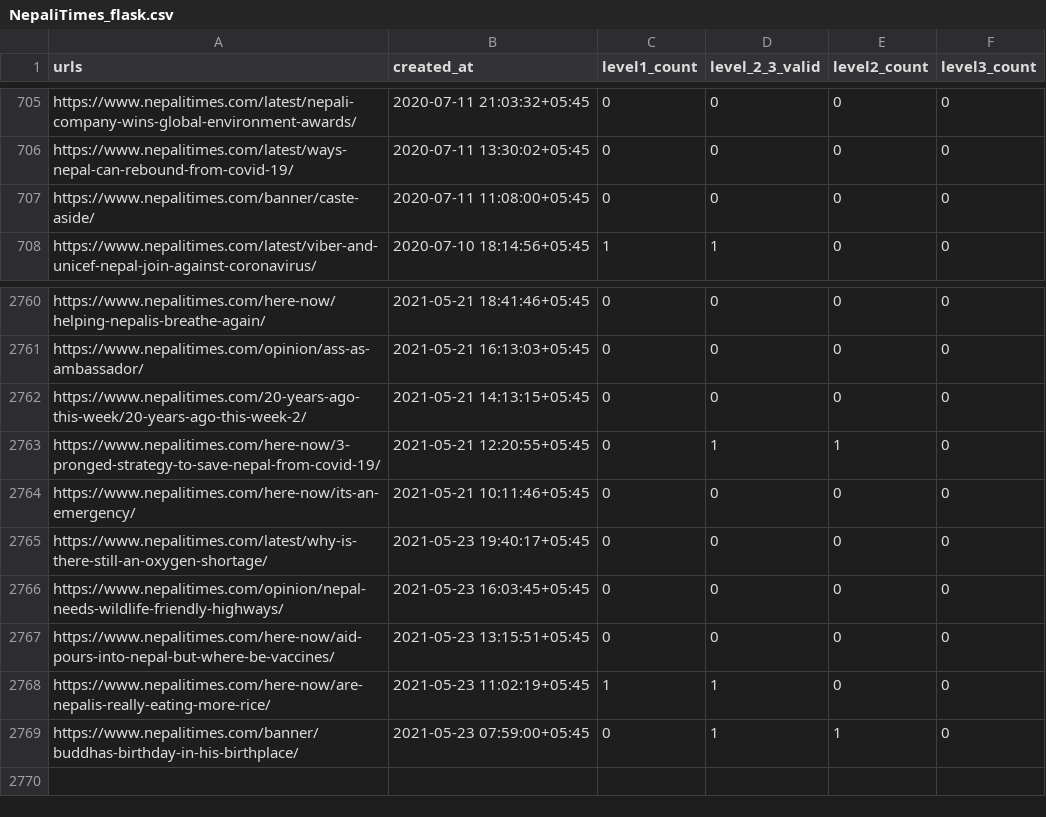
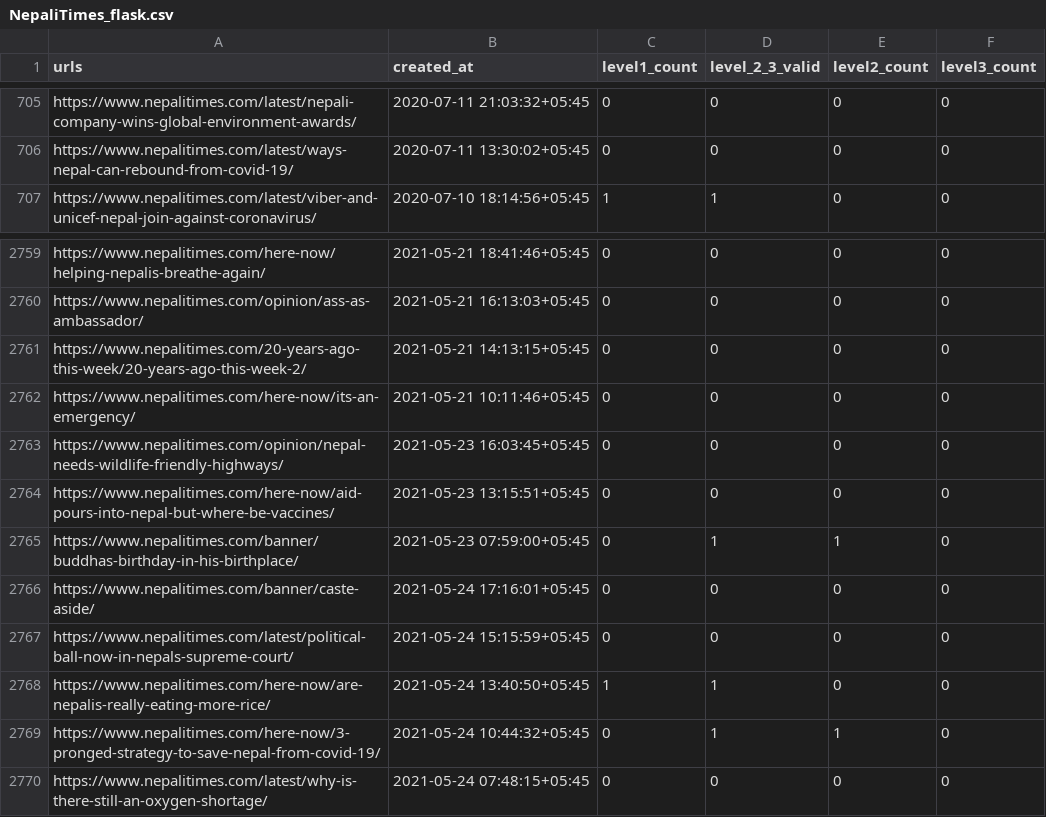
Before and after one commit to ayushsubedi/datainnews_V2, a CSV file: datainnews_v2/static/csvs/NepaliTimes_flask.csv, drawn as a sheet; only a part is shown, gaps mark what is left out; removed rows and columns are numbered as before the commit, all else as after; the diff names each change by its address in the sheet, - before the commit and + after, or states it on an @@ line.

```diff
--- a/datainnews_v2/static/csvs/NepaliTimes_flask.csv
+++ b/datainnews_v2/static/csvs/NepaliTimes_flask.csv
-row 707: https://www.nepalitimes.com/banner/caste-aside/ | 2020-07-11 11:08:00+05:45 | 0 | 0 | 0 | 0
-row 2763: https://www.nepalitimes.com/here-now/3-pronged-strategy-to-save-nepal-from-covid-19/ | 2021-05-21 12:20:55+05:45 | 0 | 1 | 1 | 0
-row 2765: https://www.nepalitimes.com/latest/why-is-there-still-an-oxygen-shortage/ | 2021-05-23 19:40:17+05:45 | 0 | 0 | 0 | 0
-row 2768: https://www.nepalitimes.com/here-now/are-nepalis-really-eating-more-rice/ | 2021-05-23 11:02:19+05:45 | 1 | 1 | 0 | 0
+row 2766: https://www.nepalitimes.com/banner/caste-aside/ | 2021-05-24 17:16:01+05:45 | 0 | 0 | 0 | 0
+row 2767: https://www.nepalitimes.com/latest/political-ball-now-in-nepals-supreme-court/ | 2021-05-24 15:15:59+05:45 | 0 | 0 | 0 | 0
+row 2768: https://www.nepalitimes.com/here-now/are-nepalis-really-eating-more-rice/ | 2021-05-24 13:40:50+05:45 | 1 | 1 | 0 | 0
+row 2769: https://www.nepalitimes.com/here-now/3-pronged-strategy-to-save-nepal-from-covid-19/ | 2021-05-24 10:44:32+05:45 | 0 | 1 | 1 | 0
+row 2770: https://www.nepalitimes.com/latest/why-is-there-still-an-oxygen-shortage/ | 2021-05-24 07:48:15+05:45 | 0 | 0 | 0 | 0
```
Also changed, not shown: 4 other files.
